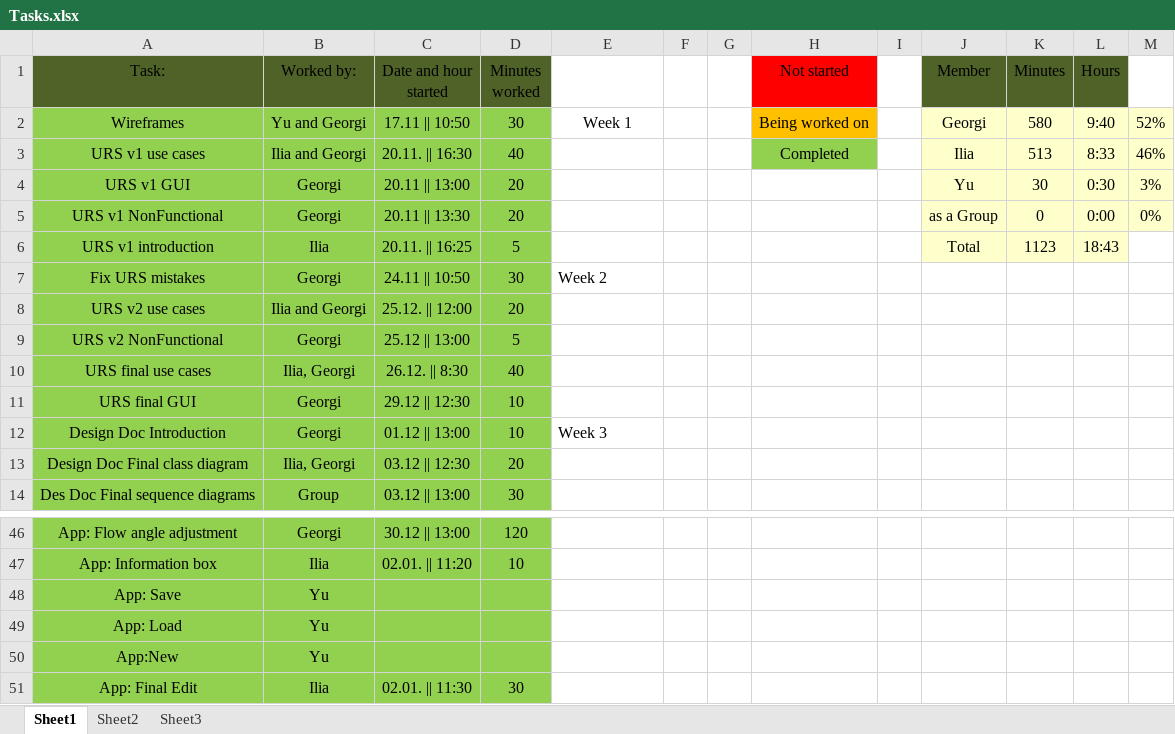
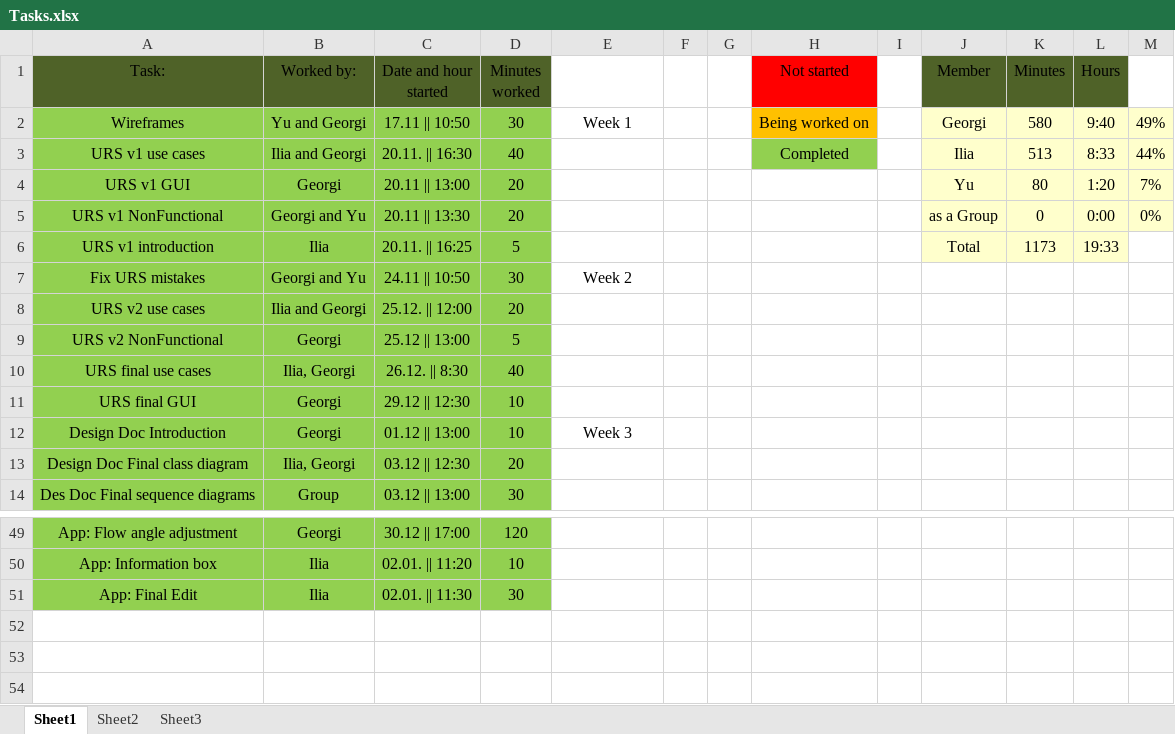
Before and after one commit to IliqNikushev/flow-network, an Excel workbook: Deliverables/Tasks.xlsx, sheet Sheet1, drawn as a sheet; only a part is shown, gaps mark what is left out; values as stored, in another font and other column widths than the file's, no borders; removed rows and columns are numbered as before the commit, all else as after; the diff covers the shown part only; the diff names each change by its address in the sheet, - before the commit and + after, or states it on an @@ line.

Commit message:
Tasks added dates and hours

```diff
--- a/Deliverables/Tasks.xlsx (sheet Sheet1)
+++ b/Deliverables/Tasks.xlsx (sheet Sheet1)
-M2: 52%
+M2: 49%
-M3: 46%
+M3: 44%
-K4 (Minutes): 30
+K4 (Minutes): 80
-L4 (Hours): 0:30
+L4 (Hours): 1:20
-M4: 3%
+M4: 7%
-B5 (Worked by:): Georgi
+B5 (Worked by:): Georgi and Yu
-K6 (Minutes): 1123
+K6 (Minutes): 1173
-L6 (Hours): 18:43
+L6 (Hours): 19:33
-B7 (Worked by:): Georgi
+B7 (Worked by:): Georgi and Yu
-E7 alignment: left
+E7 alignment: center
-E12 alignment: left
+E12 alignment: center
-C49 (Date and hour started): 30.12 || 13:00
+C49 (Date and hour started): 30.12 || 17:00
-row 48: App: Save | Yu
-row 49: App: Load | Yu
-row 50: App:New | Yu
```
Also changed, not shown: 9 added rows, 6 removed rows, 24 edited cells and cell formats elsewhere in this sheet.
